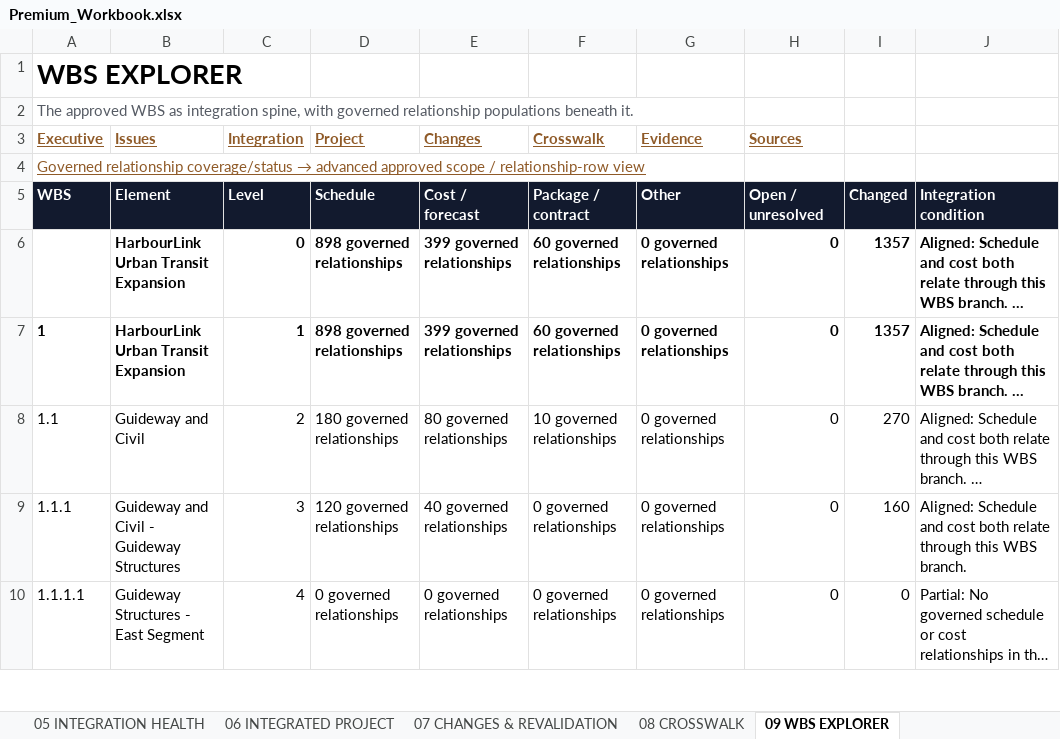
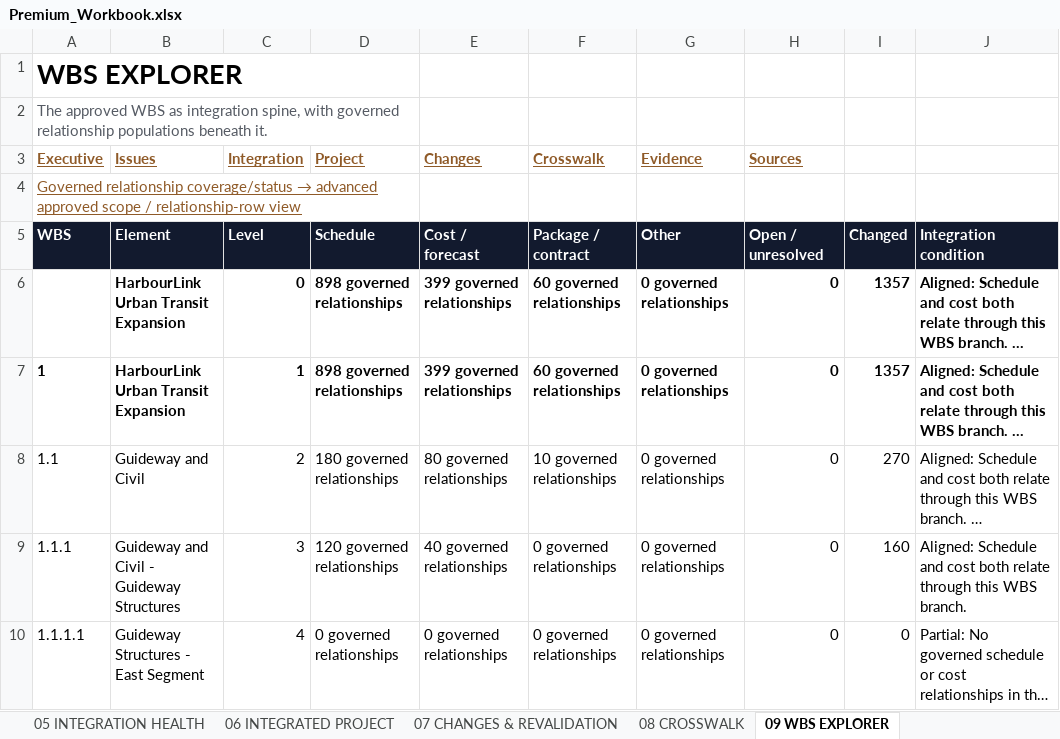
Before and after one commit to ZP-Projects/wbs-link, an Excel workbook: docs/examples/harbourlink/cycle1/Premium_Workbook.xlsx, sheet 09 WBS EXPLORER, drawn as a sheet; only a part is shown; long unchanged cells end in …; values as stored, in another font and other column widths than the file's, no borders; the diff names each change by its address in the sheet, - before the commit and + after, or states it on an @@ line.

```diff
--- a/docs/examples/harbourlink/cycle1/Premium_Workbook.xlsx (sheet 09 WBS EXPLORER)
+++ b/docs/examples/harbourlink/cycle1/Premium_Workbook.xlsx (sheet 09 WBS EXPLORER)
+A1:D1 merged
+A2:D2 merged
+A4:D4 merged
```
Also changed, not shown: sheet 14 WBS HIERARCHY, sheet 11 SOURCES & PROVENANCE, sheet 12 ASSURANCE, sheet 05 INTEGRATION HEALTH, sheet 07 CHANGES & REVALIDATION, sheet 10 EVIDENCE & DECISIONS, 7 more sheets, docs/examples/harbourlink/cycle2/Premium_Workbook.xlsx, 3 other files.
